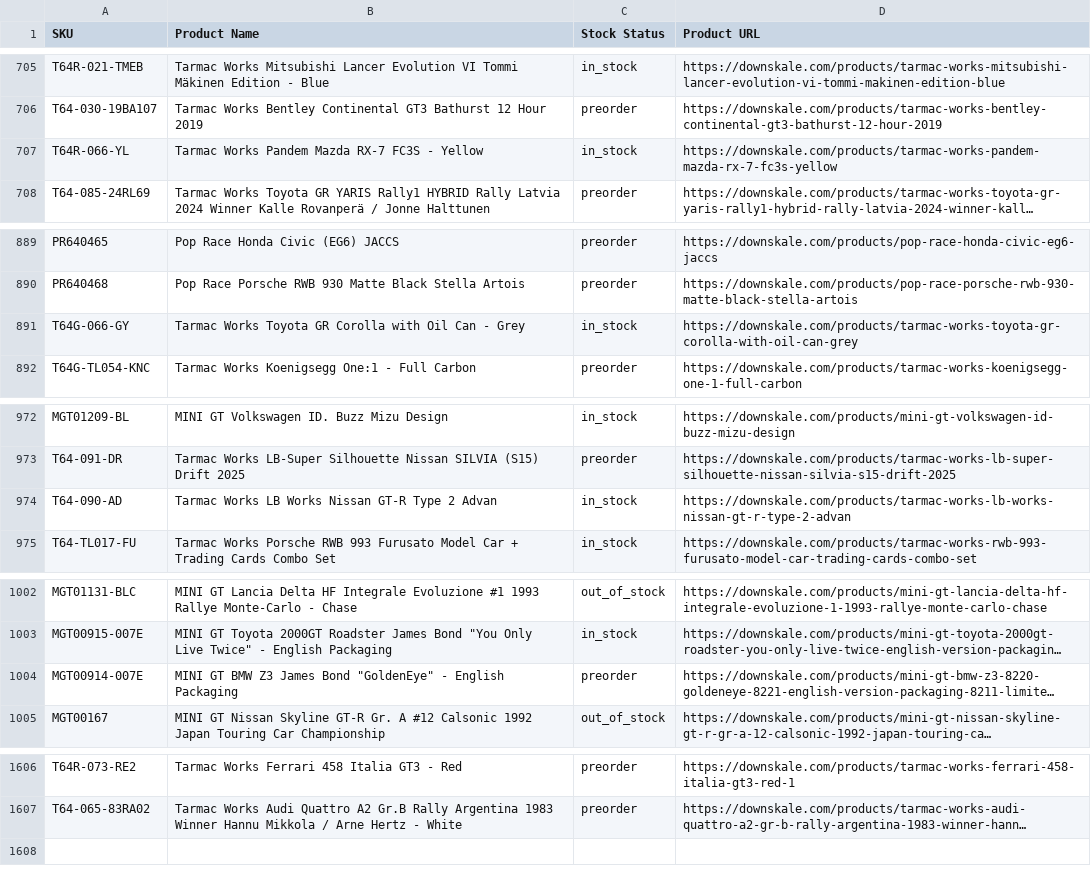
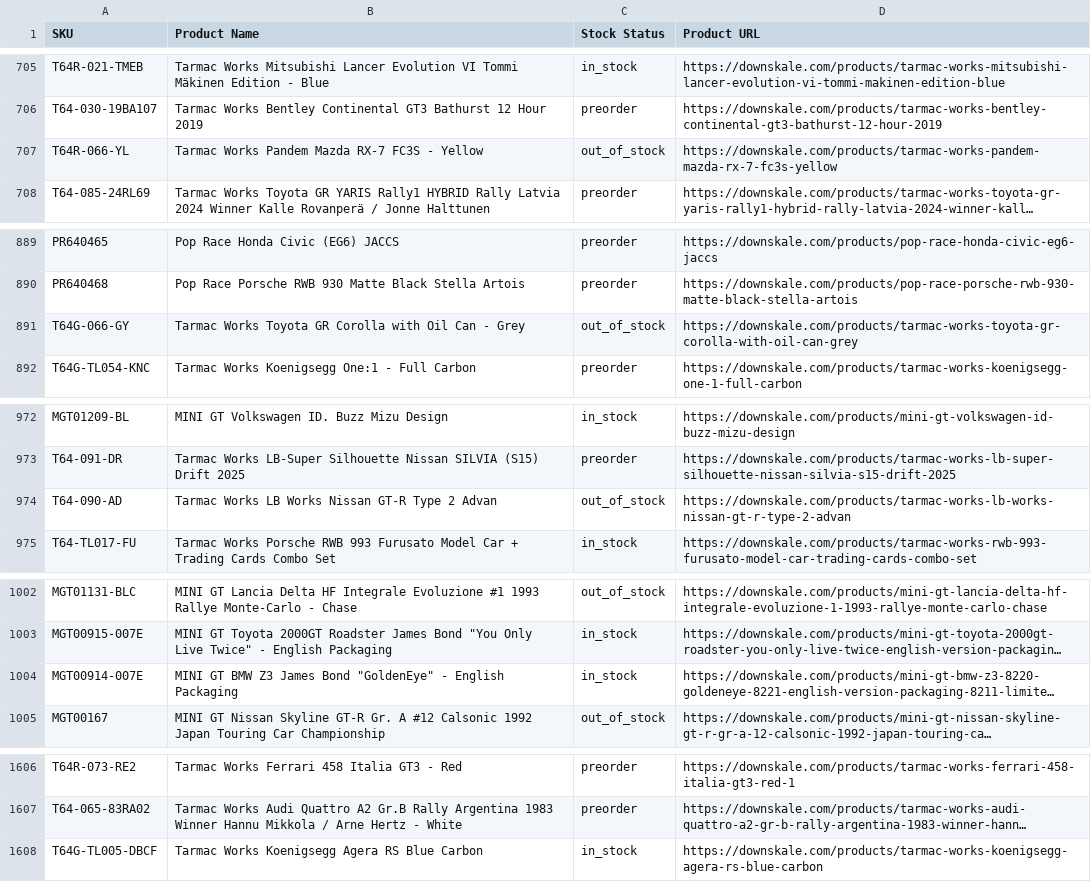
Before and after one commit to chrisboulas/downskale-inventory-feed-data, a CSV file: inventory.csv, drawn as a sheet; only a part is shown, gaps mark what is left out; long unchanged cells end in …; the diff covers the shown part only; the diff names each change by its address in the sheet, - before the commit and + after, or states it on an @@ line.

```diff
--- a/inventory.csv
+++ b/inventory.csv
-C707 (Stock Status): in_stock
+C707 (Stock Status): out_of_stock
-C891 (Stock Status): in_stock
+C891 (Stock Status): out_of_stock
-C974 (Stock Status): in_stock
+C974 (Stock Status): out_of_stock
-C1004 (Stock Status): preorder
+C1004 (Stock Status): in_stock
+row 1608: T64G-TL005-DBCF | Tarmac Works Koenigsegg Agera RS Blue Carbon | in_stock | https://downskale.com/products/tarmac-works-koenigsegg-agera-rs-blue-carbon
```
Also changed, not shown: 3 edited cells elsewhere in this file.
